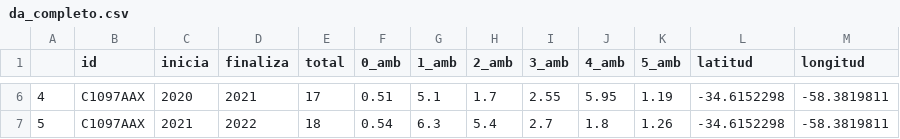
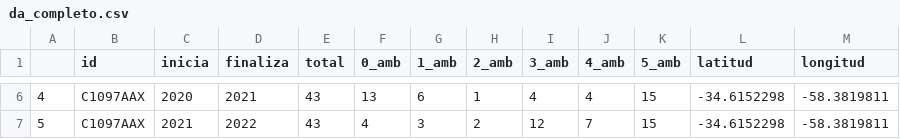
Before and after one commit to PyMap/AUPY, a CSV file: data/da_completo.csv, drawn as a sheet; only a part is shown, gaps mark what is left out; the diff covers the shown part only.

```diff
--- a/data/da_completo.csv
+++ b/data/da_completo.csv
@@ -6,2 +6,2 @@
-4,C1097AAX,2020,2021,17,0.51,5.1,1.7,2.55,5.95,1.19,-34.6152298,-58.3819811
-5,C1097AAX,2021,2022,18,0.54,6.3,5.4,2.7,1.8,1.26,-34.6152298,-58.3819811
+4,C1097AAX,2020,2021,43,13,6,1,4,4,15,-34.6152298,-58.3819811
+5,C1097AAX,2021,2022,43,4,3,2,12,7,15,-34.6152298,-58.3819811
```
Also changed, not shown: 36 edited cells elsewhere in this file, 3 other files.
